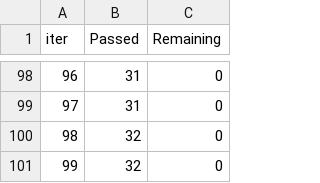
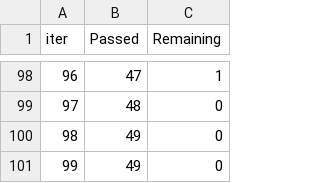
Before and after one commit to krushil34/mlproject, a TSV file: catboost_info/time_left.tsv, drawn as a sheet; only a part is shown, gaps mark what is left out; the diff covers the shown part only.

```diff
--- a/catboost_info/time_left.tsv
+++ b/catboost_info/time_left.tsv
@@ -98,4 +98,4 @@ iter	Passed	Remaining
-96	31	0
-97	31	0
-98	32	0
-99	32	0
+96	47	1
+97	48	0
+98	49	0
+99	49	0
```
Also changed, not shown: 188 edited cells elsewhere in this file, 6 other files.
